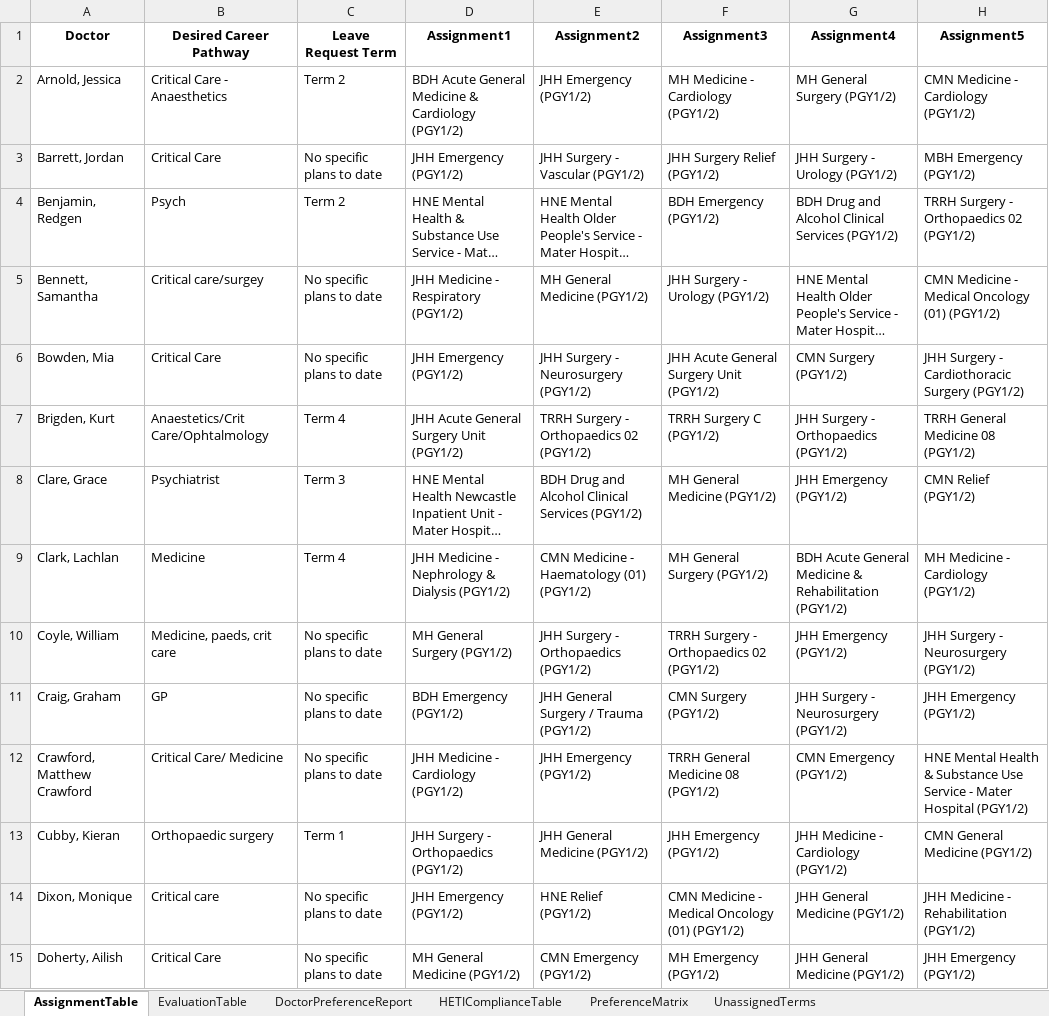
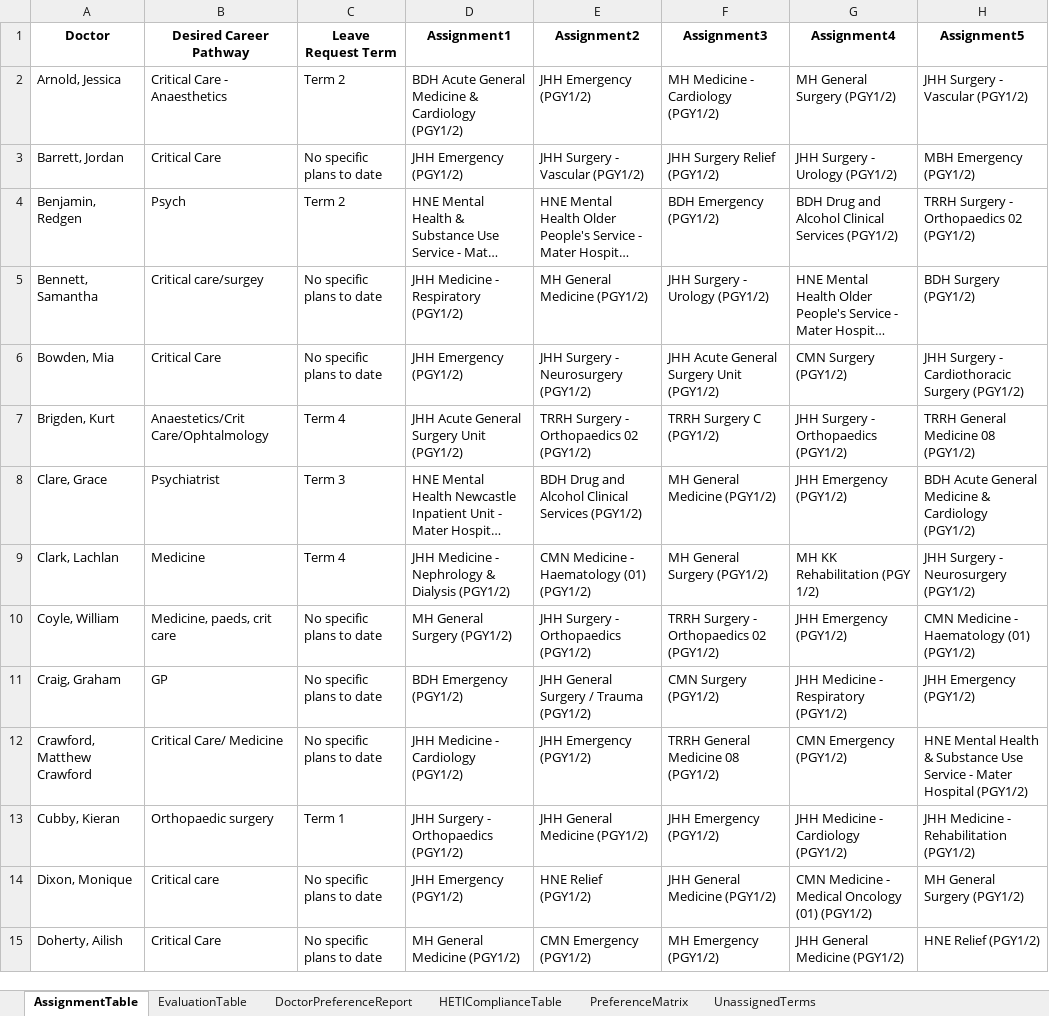
Before and after one commit to scottgelzinnis/term-allocations, an Excel workbook: PGY1_Allocations_export.xlsx, sheet AssignmentTable, drawn as a sheet; only a part is shown; long unchanged cells end in …; values as stored, in another font and other column widths than the file's, no borders; the diff covers the shown part only; the diff names each change by its address in the sheet, - before the commit and + after, or states it on an @@ line.

```diff
--- a/PGY1_Allocations_export.xlsx (sheet AssignmentTable)
+++ b/PGY1_Allocations_export.xlsx (sheet AssignmentTable)
-H2 (Assignment5): CMN Medicine - Cardiology (PGY1/2)
+H2 (Assignment5): JHH Surgery - Vascular (PGY1/2)
-H5 (Assignment5): CMN Medicine - Medical Oncology (01) (PGY1/2)
+H5 (Assignment5): BDH Surgery (PGY1/2)
-H8 (Assignment5): CMN Relief (PGY1/2)
+H8 (Assignment5): BDH Acute General Medicine & Cardiology (PGY1/2)
-G9 (Assignment4): BDH Acute General Medicine & Rehabilitation (PGY1/2)
+G9 (Assignment4): MH KK Rehabilitation (PGY 1/2)
-H9 (Assignment5): MH Medicine - Cardiology (PGY1/2)
+H9 (Assignment5): JHH Surgery - Neurosurgery (PGY1/2)
-H10 (Assignment5): JHH Surgery - Neurosurgery (PGY1/2)
+H10 (Assignment5): CMN Medicine - Haematology (01) (PGY1/2)
-G11 (Assignment4): JHH Surgery - Neurosurgery (PGY1/2)
+G11 (Assignment4): JHH Medicine - Respiratory (PGY1/2)
-H13 (Assignment5): CMN General Medicine (PGY1/2)
+H13 (Assignment5): JHH Medicine - Rehabilitation (PGY1/2)
-F14 (Assignment3): CMN Medicine - Medical Oncology (01) (PGY1/2)
+F14 (Assignment3): JHH General Medicine (PGY1/2)
-G14 (Assignment4): JHH General Medicine (PGY1/2)
+G14 (Assignment4): CMN Medicine - Medical Oncology (01) (PGY1/2)
-H14 (Assignment5): JHH Medicine - Rehabilitation (PGY1/2)
+H14 (Assignment5): MH General Surgery (PGY1/2)
-H15 (Assignment5): JHH Emergency (PGY1/2)
+H15 (Assignment5): HNE Relief (PGY1/2)
```
Also changed, not shown: 69 edited cells elsewhere in this sheet, sheet DoctorPreferenceReport, sheet HETIComplianceTable, sheet UnassignedTerms, sheet EvaluationTable, PGY2_Allocations_export.xlsx, 8 other files.
